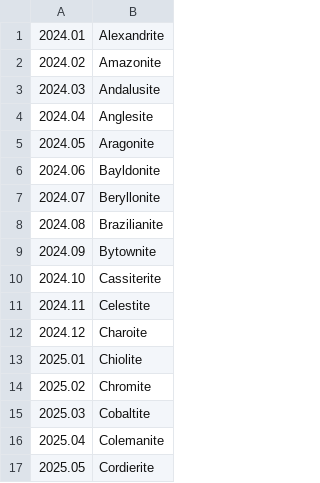
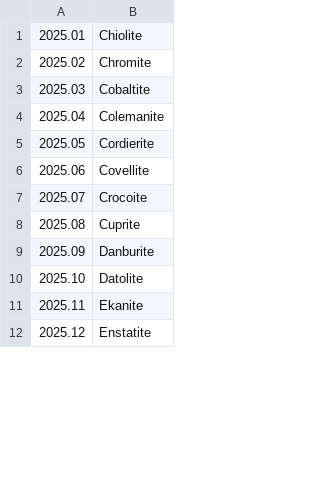
Before and after one commit to uc-cdis/thor, a CSV file: release_names.csv, drawn as a sheet; only a part is shown; the shorter side is filled out with more unchanged rows; the diff covers the shown part only.

```diff
--- a/release_names.csv
+++ b/release_names.csv
@@ -1,13 +1 @@
-2024.01,Alexandrite
-2024.02,Amazonite
-2024.03,Andalusite
-2024.04,Anglesite
-2024.05,Aragonite
-2024.06,Bayldonite
-2024.07,Beryllonite
-2024.08,Brazilianite
-2024.09,Bytownite
-2024.10,Cassiterite
-2024.11,Celestite
-2024.12,Charoite
 2025.01,Chiolite
```
Also changed, not shown: 24 added rows elsewhere in this file.
